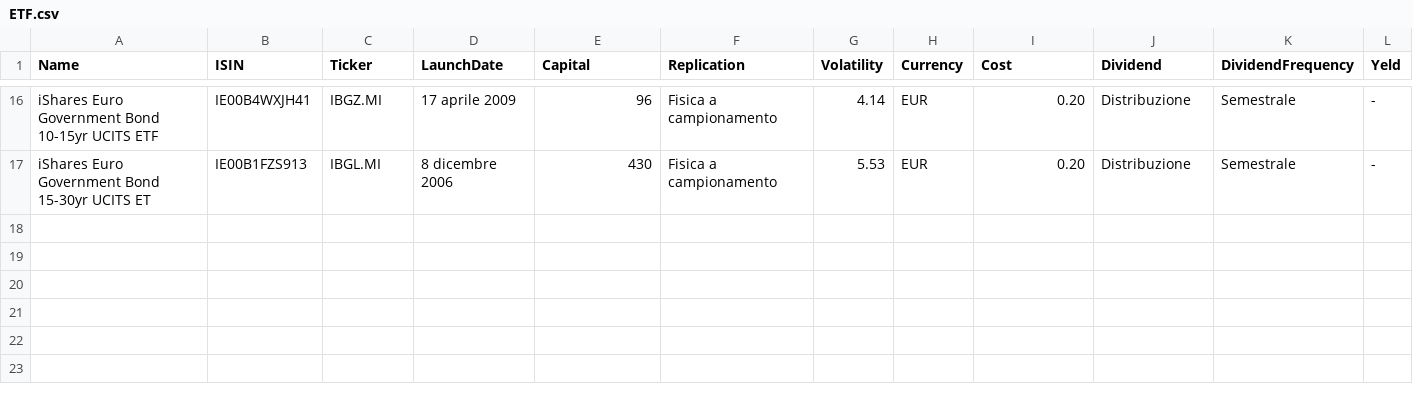
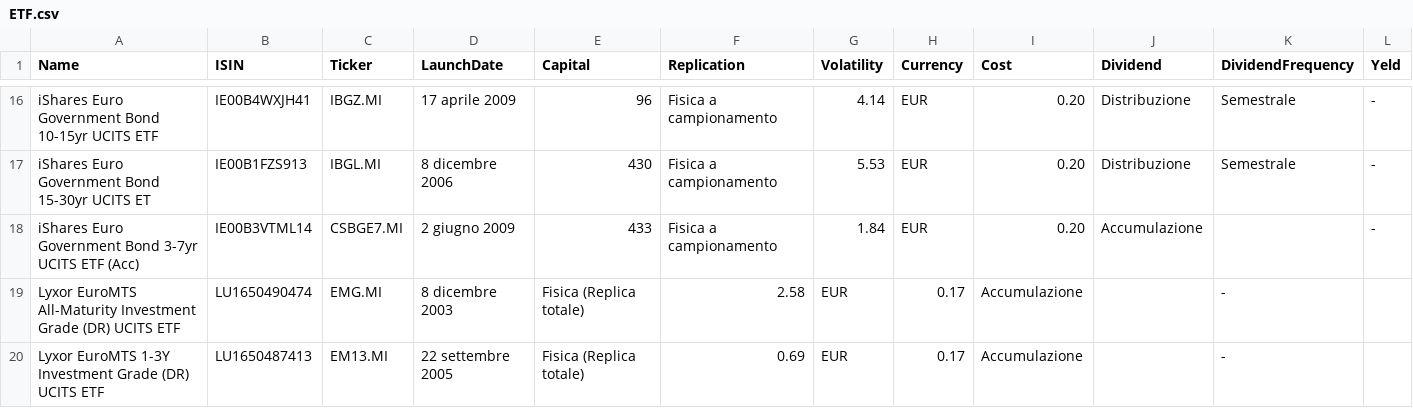
Before and after one commit to sasadangelo/finance, a CSV file: database/ETF.csv, drawn as a sheet; only a part is shown, gaps mark what is left out.

Commit message:
Added ETF CSBGE3.MI, EMG.MI, and EM13.MI

```diff
--- a/database/ETF.csv
+++ b/database/ETF.csv
@@ -17 +17,4 @@ iShares Euro Government Bond 10-15yr UCITS ETF,IE00B4WXJH41,IBGZ.MI,17 aprile 20
 iShares Euro Government Bond 15-30yr UCITS ET,IE00B1FZS913,IBGL.MI,8 dicembre 2006,430,Fisica a campionamento,5.53,EUR,0.20,Distribuzione,Semestrale,-
+iShares Euro Government Bond 3-7yr UCITS ETF (Acc),IE00B3VTML14,CSBGE7.MI,2 giugno 2009,433,Fisica a campionamento,1.84,EUR,0.20,Accumulazione,,-
+Lyxor EuroMTS All-Maturity Investment Grade (DR) UCITS ETF,LU1650490474,EMG.MI,8 dicembre 2003,Fisica (Replica totale),2.58,EUR,0.17,Accumulazione,,-
+Lyxor EuroMTS 1-3Y Investment Grade (DR) UCITS ETF,LU1650487413,EM13.MI,22 settembre 2005,Fisica (Replica totale),0.69,EUR,0.17,Accumulazione,,-
```
Also changed, not shown: database/quotes/CSBGE3.MI.csv, 5 other files.
